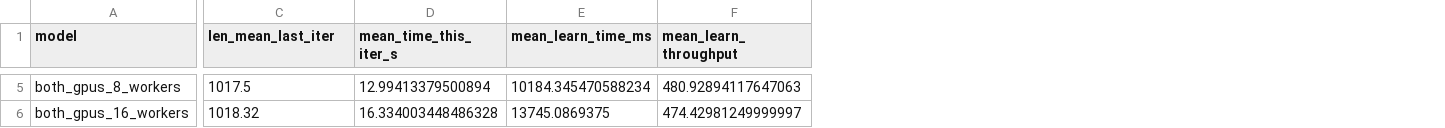
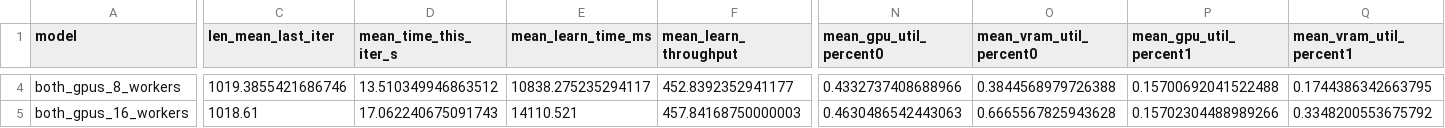
Before and after one commit to Jorgitou98/Accelerating-RLlib-Models, a CSV file: result_analysis/training_results/volta1_def/results_model_1_it_1_20.csv, drawn as a sheet; only a part is shown, gaps mark what is left out; addresses are those after the commit; the diff covers the shown part only; the diff names each change by its address in the sheet, - before the commit and + after, or states it on an @@ line.

```diff
--- a/result_analysis/training_results/volta1_def/results_model_1_it_1_20.csv
+++ b/result_analysis/training_results/volta1_def/results_model_1_it_1_20.csv
+column N (mean_gpu_util_percent0), rows 4-5: 0.4332737408688966 | 0.4630486542443063
+column O (mean_vram_util_percent0), rows 4-5: 0.3844568979726388 | 0.6665567825943628
+column P (mean_gpu_util_percent1), rows 4-5: 0.15700692041522488 | 0.15702304488989266
+column Q (mean_vram_util_percent1), rows 4-5: 0.1744386342663795 | 0.3348200553675792
-C4 (len_mean_last_iter): 1017.5
+C4 (len_mean_last_iter): 1019.3855421686746
-D4 (mean_time_this_iter_s): 12.99413379500894
+D4 (mean_time_this_iter_s): 13.510349946863512
-E4 (mean_learn_time_ms): 10184.345470588234
+E4 (mean_learn_time_ms): 10838.275235294117
-F4 (mean_learn_throughput): 480.92894117647063
+F4 (mean_learn_throughput): 452.8392352941177
-C5 (len_mean_last_iter): 1018.32
+C5 (len_mean_last_iter): 1018.61
-D5 (mean_time_this_iter_s): 16.334003448486328
+D5 (mean_time_this_iter_s): 17.062240675091743
-E5 (mean_learn_time_ms): 13745.0869375
+E5 (mean_learn_time_ms): 14110.521
-F5 (mean_learn_throughput): 474.42981249999997
+F5 (mean_learn_throughput): 457.84168750000003
```
Also changed, not shown: 6 removed rows and 72 edited cells elsewhere in this file, 59 other files.
